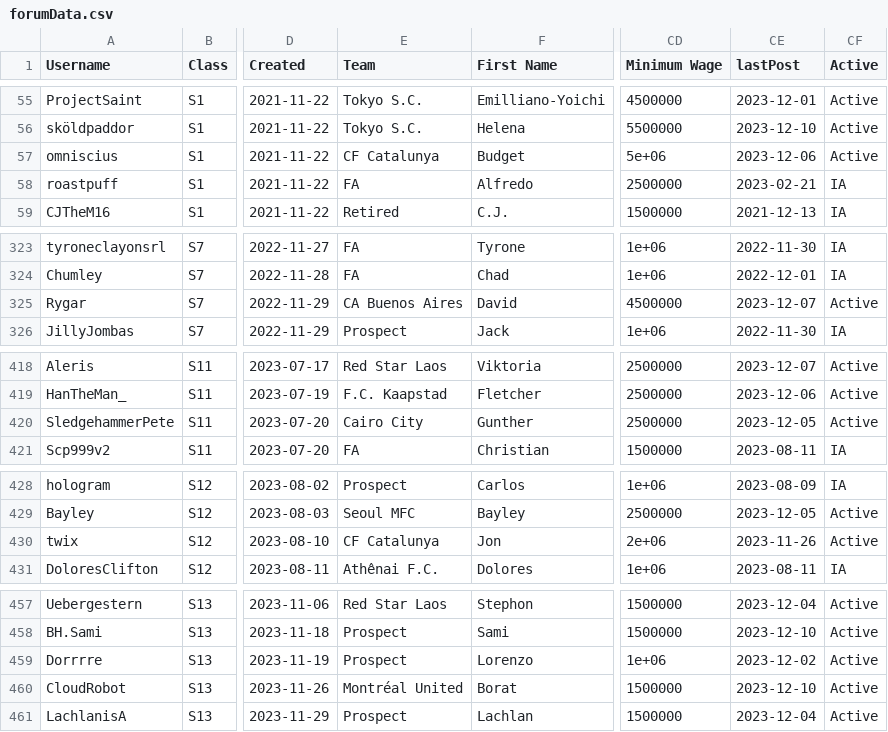
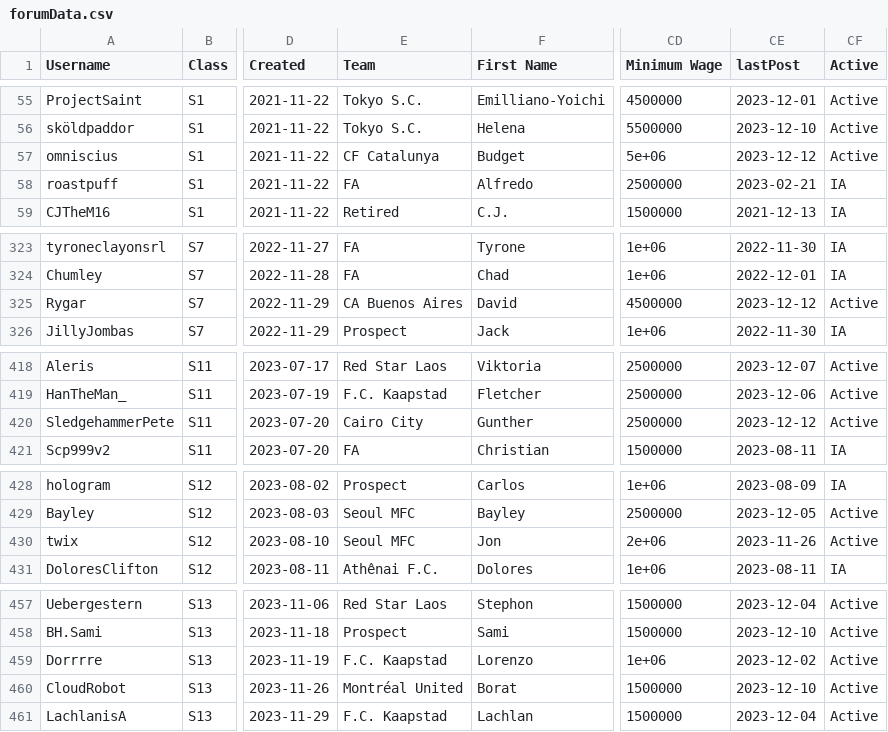
Before and after one commit to canadice/ssl-index, a CSV file: data/forumData.csv, drawn as a sheet; only a part is shown, gaps mark what is left out; the diff names each change by its address in the sheet, - before the commit and + after, or states it on an @@ line.

```diff
--- a/data/forumData.csv
+++ b/data/forumData.csv
-CE57 (lastPost): 2023-12-06
+CE57 (lastPost): 2023-12-12
-CE325 (lastPost): 2023-12-07
+CE325 (lastPost): 2023-12-12
-CE420 (lastPost): 2023-12-05
+CE420 (lastPost): 2023-12-12
-E430 (Team): CF Catalunya
+E430 (Team): Seoul MFC
-E459 (Team): Prospect
+E459 (Team): F.C. Kaapstad
-E461 (Team): Prospect
+E461 (Team): F.C. Kaapstad
```
Also changed, not shown: 2 other files.
